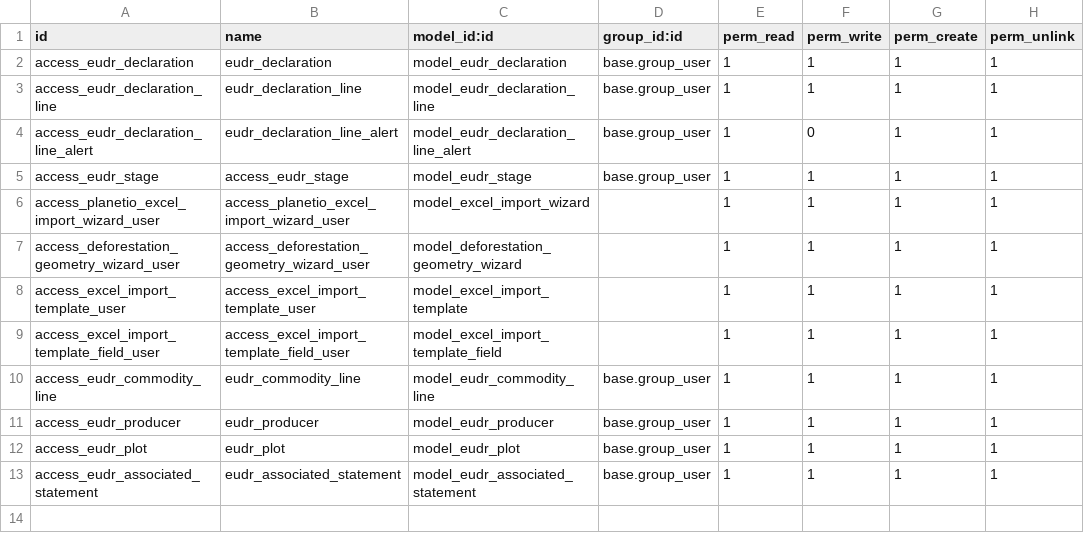
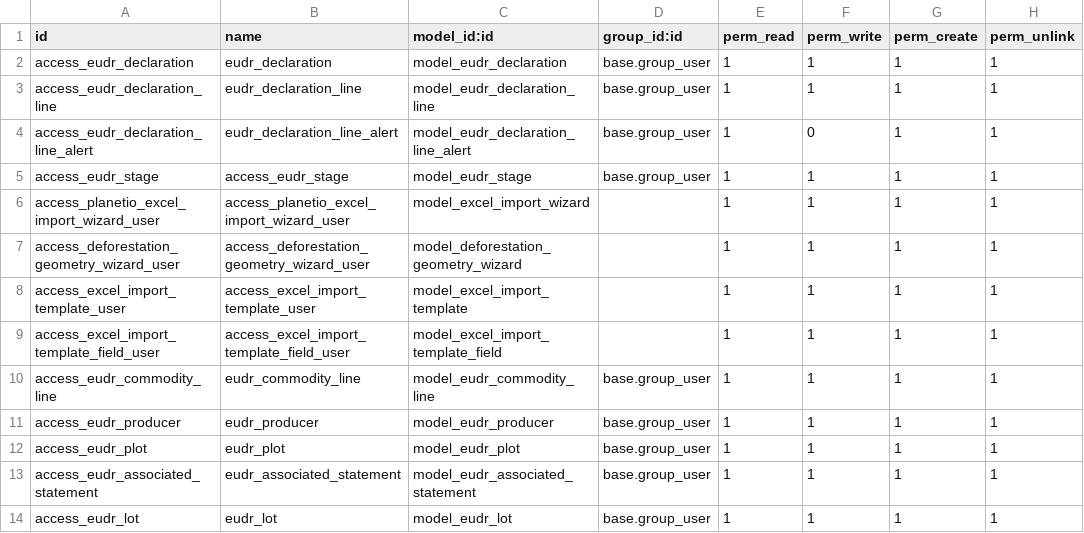
Before and after one commit to Rohzen/planetio_local, a CSV file: planetio/security/ir.model.access.csv, drawn as a sheet.

```diff
--- a/planetio/security/ir.model.access.csv
+++ b/planetio/security/ir.model.access.csv
@@ -13 +13,2 @@ access_eudr_plot,eudr_plot,model_eudr_plot,base.group_user,1,1,1,1
 access_eudr_associated_statement,eudr_associated_statement,model_eudr_associated_statement,base.group_user,1,1,1,1
+access_eudr_lot,eudr_lot,model_eudr_lot,base.group_user,1,1,1,1
```
Also changed, not shown: 14 other files.
